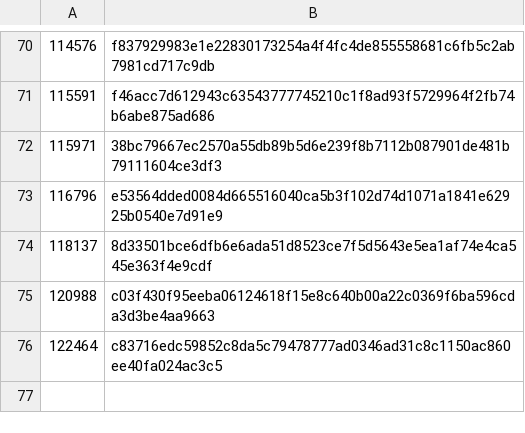
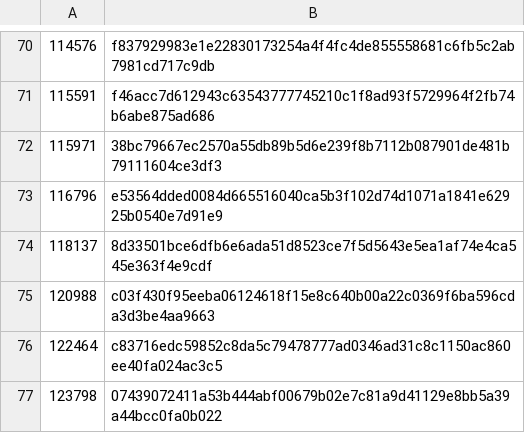
Before and after one commit to worktips/checkpoints, a CSV file: checkpoints.csv, drawn as a sheet; only a part is shown, gaps mark what is left out.

Commit message:
New checkpoint added

```diff
--- a/checkpoints.csv
+++ b/checkpoints.csv
@@ -76 +76,2 @@
 122464,c83716edc59852c8da5c79478777ad0346ad31c8c1150ac860ee40fa024ac3c5
+123798,07439072411a53b444abf00679b02e7c81a9d41129e8bb5a39a44bcc0fa0b022
```
